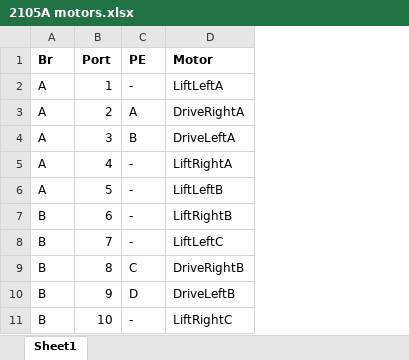
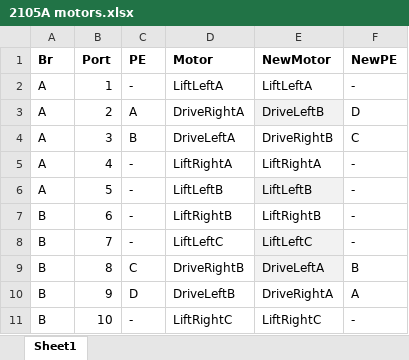
Before and after one commit to kberzinch/skyrise, an Excel workbook: docs/2105A motors.xlsx, sheet Sheet1, drawn as a sheet; values as stored, in another font and other column widths than the file's, no borders; the diff names each change by its address in the sheet, - before the commit and + after, or states it on an @@ line.

Commit message:
Updated 2105A motor configuration Uploaded basic 2105B code (driver only, all in 1 C file)

```diff
--- a/docs/2105A motors.xlsx (sheet Sheet1)
+++ b/docs/2105A motors.xlsx (sheet Sheet1)
+column E (NewMotor), rows 2-11: LiftLeftA | DriveLeftB | DriveRightB | LiftRightA | LiftLeftB | LiftRightB | LiftLeftC | DriveLeftA | DriveRightA | LiftRightC
+column F (NewPE), rows 2-11: - | D | C | - | - | - | - | B | A | -
```
Also changed, not shown: 3 other files.
